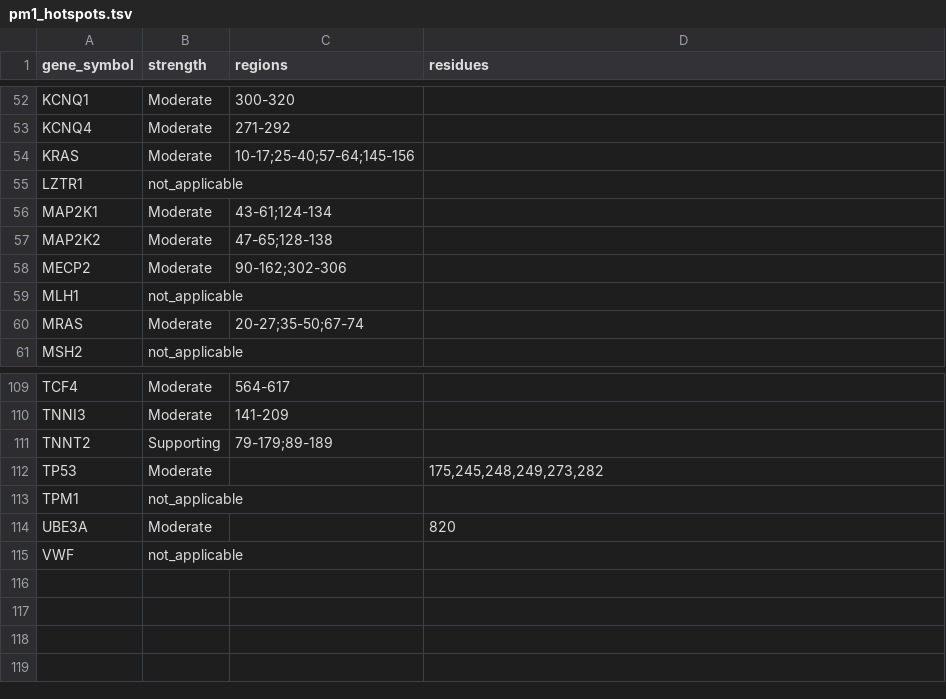
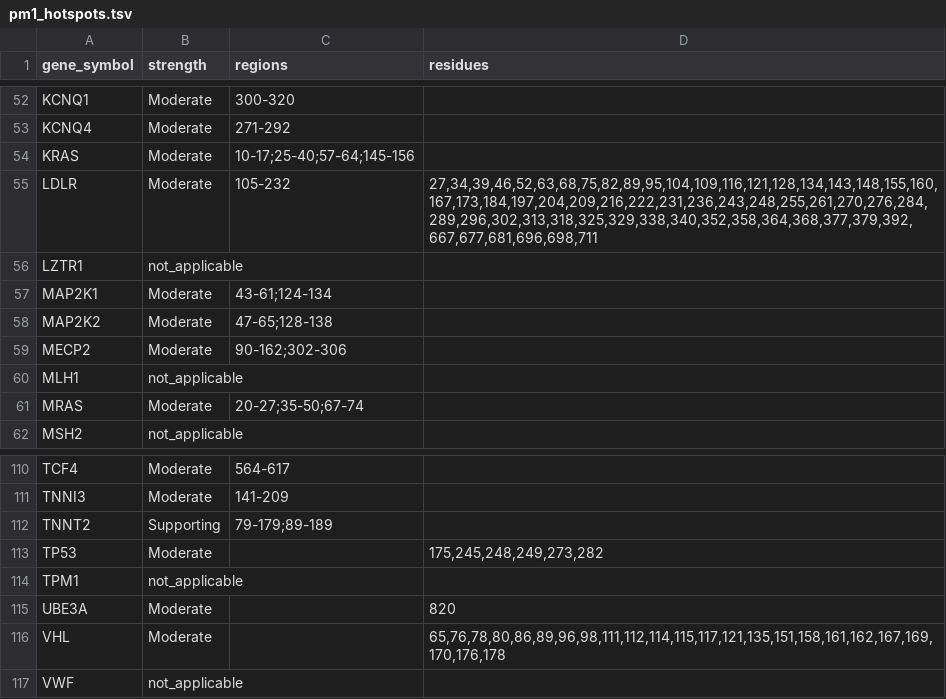
Before and after one commit to hnakahara/HUVar, a TSV file: resources/shared/pm1_hotspots.tsv, drawn as a sheet; only a part is shown, gaps mark what is left out.

```diff
--- a/resources/shared/pm1_hotspots.tsv
+++ b/resources/shared/pm1_hotspots.tsv
@@ -54,2 +54,3 @@ KCNQ4	Moderate	271-292
 KRAS	Moderate	10-17;25-40;57-64;145-156	
+LDLR	Moderate	105-232	27,34,39,46,52,63,68,75,82,89,95,104,109,116,121,128,134,143,148,155,160,167,173,184,197,204,209,216,222,231,236,243,248,255,261,270,276,284,289,296,302,313,318,325,329,338,340,352,358,364,368,377,379,392,667,677,681,696,698,711
 LZTR1	not_applicable		
@@ -114,2 +115,3 @@ TPM1	not_applicable
 UBE3A	Moderate		820
+VHL	Moderate		65,76,78,80,86,89,96,98,111,112,114,115,117,121,135,151,158,161,162,167,169,170,176,178
 VWF	not_applicable		
```
Also changed, not shown: docs/vcep_criteria_provenance.tsv, resources/shared/pm4_regions.tsv, 7 other files.
